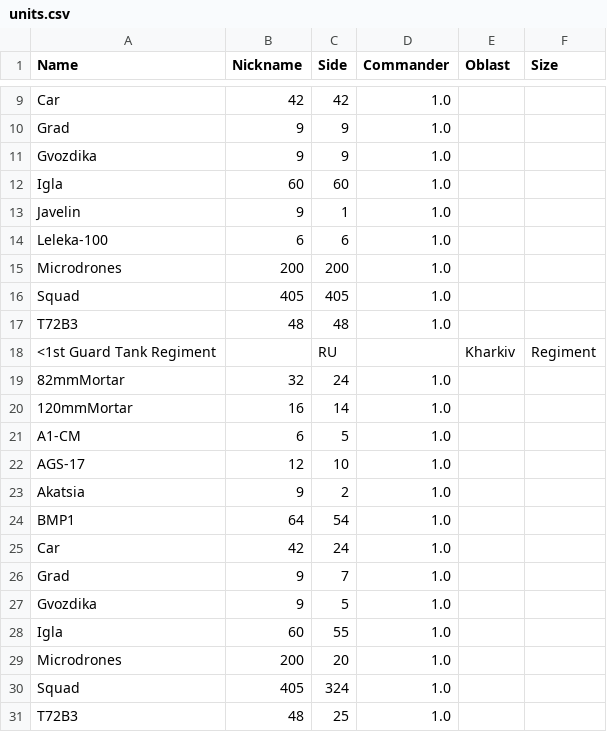
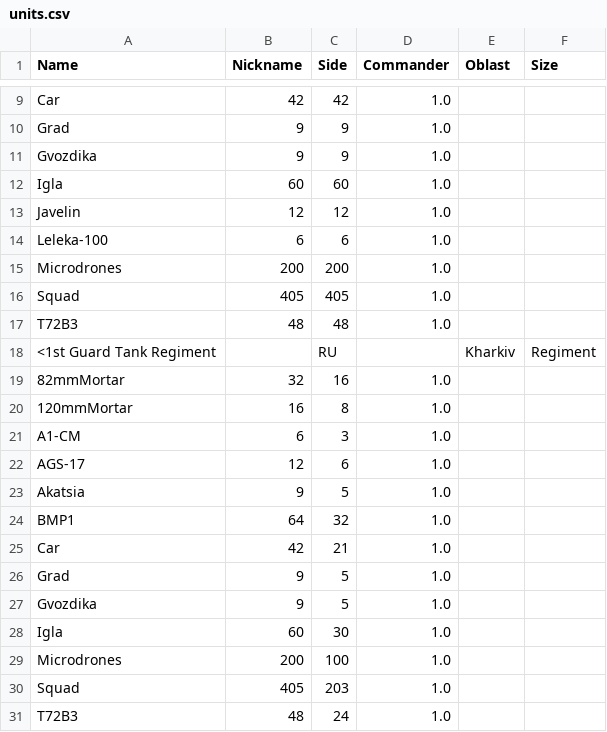
Before and after one commit to Anav0/Dread, a CSV file: Game/data/units.csv, drawn as a sheet; only a part is shown, gaps mark what is left out.

```diff
--- a/Game/data/units.csv
+++ b/Game/data/units.csv
@@ -12,3 +12,3 @@ Gvozdika;9;9;1.0;;
 Igla;60;60;1.0;;
-Javelin;9;1;1.0;;
+Javelin;12;12;1.0;;
 Leleka-100;6;6;1.0;;
@@ -18,14 +18,14 @@ T72B3;48;48;1.0;;
 <1st Guard Tank Regiment;;RU;;Kharkiv;Regiment
-82mmMortar;32;24;1.0;;
-120mmMortar;16;14;1.0;;
-A1-CM;6;5;1.0;;
-AGS-17;12;10;1.0;;
-Akatsia;9;2;1.0;;
-BMP1;64;54;1.0;;
-Car;42;24;1.0;;
-Grad;9;7;1.0;;
+82mmMortar;32;16;1.0;;
+120mmMortar;16;8;1.0;;
+A1-CM;6;3;1.0;;
+AGS-17;12;6;1.0;;
+Akatsia;9;5;1.0;;
+BMP1;64;32;1.0;;
+Car;42;21;1.0;;
+Grad;9;5;1.0;;
 Gvozdika;9;5;1.0;;
-Igla;60;55;1.0;;
-Microdrones;200;20;1.0;;
-Squad;405;324;1.0;;
-T72B3;48;25;1.0;;
+Igla;60;30;1.0;;
+Microdrones;200;100;1.0;;
+Squad;405;203;1.0;;
+T72B3;48;24;1.0;;
```
Also changed, not shown: Game/data/weapons.csv, 9 other files.
